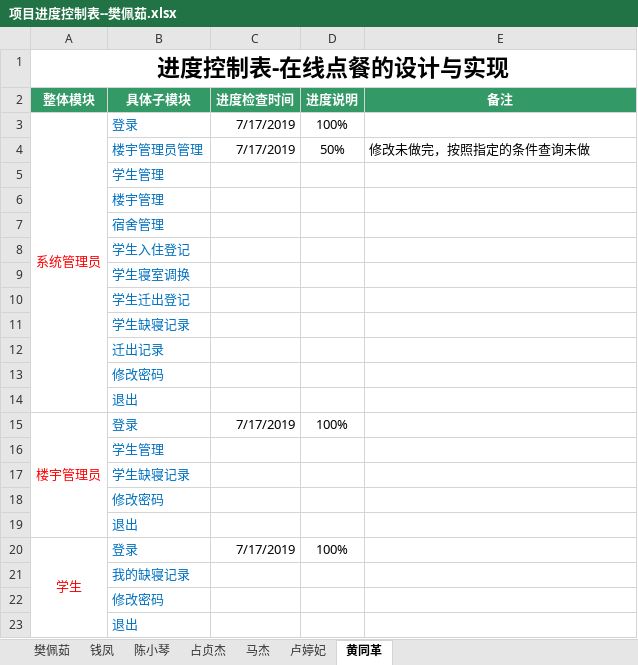
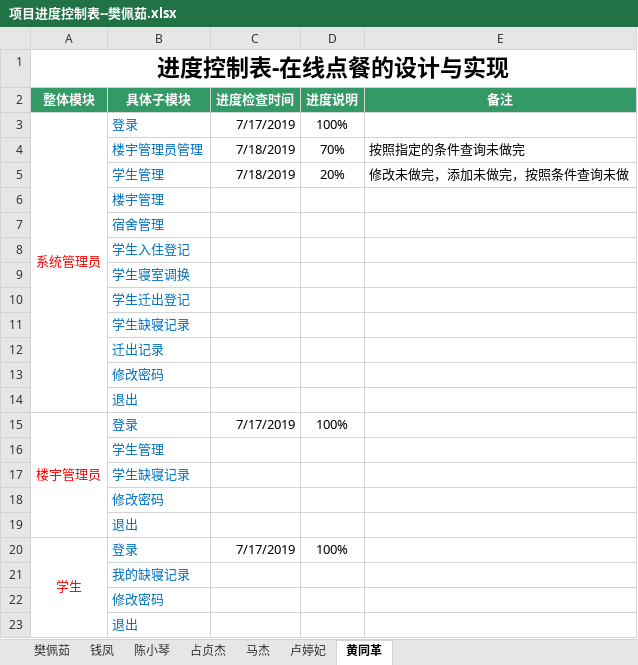
Before and after one commit to 2team4/SchoolMange4, an Excel workbook: 项目进度控制表--樊佩茹.xlsx, sheet 黄同革, drawn as a sheet; values as stored, in another font and other column widths than the file's, no borders; removed rows and columns are numbered as before the commit, all else as after; the diff names each change by its address in the sheet, - before the commit and + after, or states it on an @@ line.

Commit message:
htg

```diff
--- a/项目进度控制表--樊佩茹.xlsx (sheet 黄同革)
+++ b/项目进度控制表--樊佩茹.xlsx (sheet 黄同革)
-C4 (进度检查时间): 7/17/2019
+C4 (进度检查时间): 7/18/2019
-D4 (进度说明): 50%
+D4 (进度说明): 70%
-E4 (备注): 修改未做完，按照指定的条件查询未做
+E4 (备注): 按照指定的条件查询未做完
-row 5:  | 学生管理
+row 5:  | 学生管理 | 7/18/2019 | 20% | 修改未做完，添加未做完，按照条件查询未做
```
